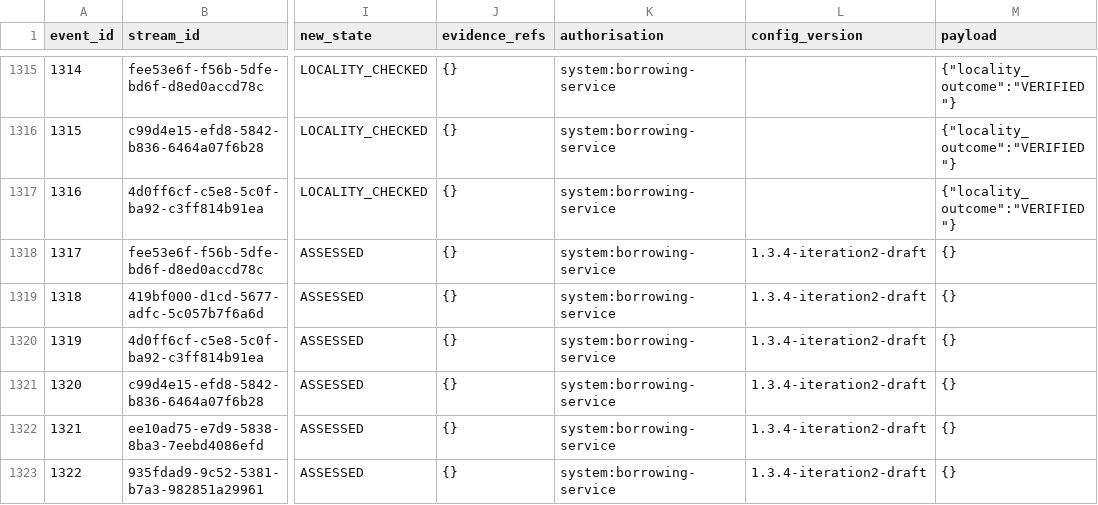
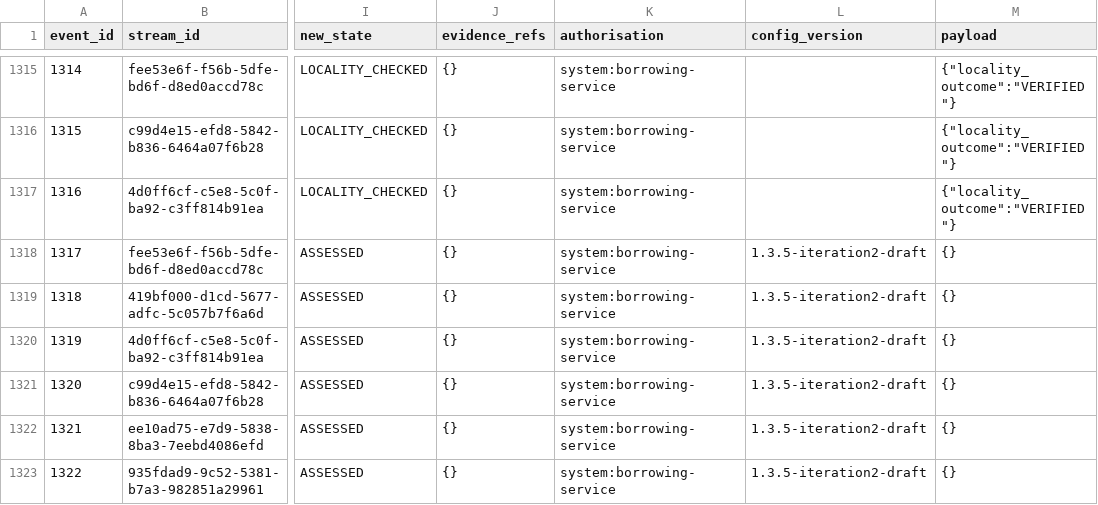
Before and after one commit to Areeba444/DigitalMohalla, a CSV file: data/derived/mini/lifecycle_event.csv, drawn as a sheet; only a part is shown, gaps mark what is left out; the diff covers the shown part only; the diff names each change by its address in the sheet, - before the commit and + after, or states it on an @@ line.

Commit message:
data: regenerate datasets for engine config 1.3.5

```diff
--- a/data/derived/mini/lifecycle_event.csv
+++ b/data/derived/mini/lifecycle_event.csv
-L1318:L1323 (config_version): 1.3.4-iteration2-draft
+L1318:L1323 (config_version): 1.3.5-iteration2-draft
```
Also changed, not shown: 167 edited cells elsewhere in this file, data/derived/standard/lifecycle_event.csv, 2 other files.
